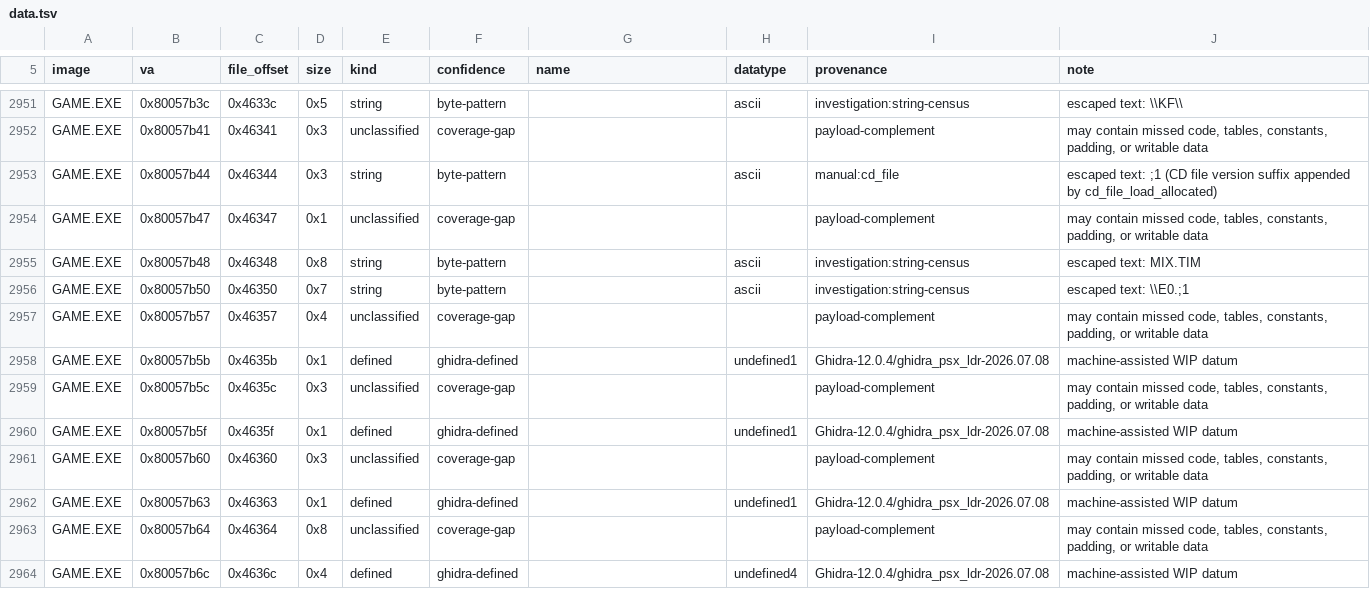
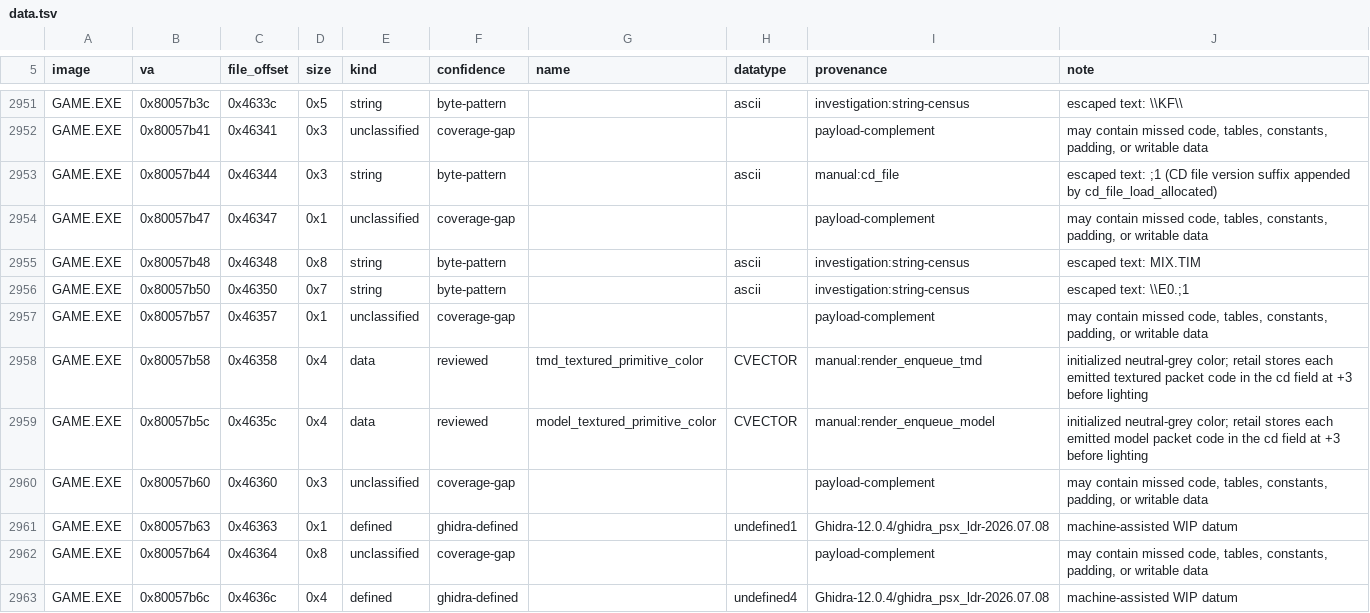
Before and after one commit to sushi-shi/kings-field-decomp, a TSV file: config/retail/data.tsv, drawn as a sheet; only a part is shown, gaps mark what is left out.

```diff
--- a/config/retail/data.tsv
+++ b/config/retail/data.tsv
@@ -2956,6 +2956,5 @@ GAME.EXE	0x80057b48	0x46348	0x8	string	byte-pattern		ascii	investigation:string-
 GAME.EXE	0x80057b50	0x46350	0x7	string	byte-pattern		ascii	investigation:string-census	escaped text: \\E0.;1
-GAME.EXE	0x80057b57	0x46357	0x4	unclassified	coverage-gap			payload-complement	may contain missed code, tables, constants, padding, or writable data
-GAME.EXE	0x80057b5b	0x4635b	0x1	defined	ghidra-defined		undefined1	Ghidra-12.0.4/ghidra_psx_ldr-2026.07.08	machine-assisted WIP datum
-GAME.EXE	0x80057b5c	0x4635c	0x3	unclassified	coverage-gap			payload-complement	may contain missed code, tables, constants, padding, or writable data
-GAME.EXE	0x80057b5f	0x4635f	0x1	defined	ghidra-defined		undefined1	Ghidra-12.0.4/ghidra_psx_ldr-2026.07.08	machine-assisted WIP datum
+GAME.EXE	0x80057b57	0x46357	0x1	unclassified	coverage-gap			payload-complement	may contain missed code, tables, constants, padding, or writable data
+GAME.EXE	0x80057b58	0x46358	0x4	data	reviewed	tmd_textured_primitive_color	CVECTOR	manual:render_enqueue_tmd	initialized neutral-grey color; retail stores each emitted textured packet code in the cd field at +3 before lighting
+GAME.EXE	0x80057b5c	0x4635c	0x4	data	reviewed	model_textured_primitive_color	CVECTOR	manual:render_enqueue_model	initialized neutral-grey color; retail stores each emitted model packet code in the cd field at +3 before lighting
 GAME.EXE	0x80057b60	0x46360	0x3	unclassified	coverage-gap			payload-complement	may contain missed code, tables, constants, padding, or writable data
```
Also changed, not shown: config/evidence/game_semantic_projection_scratch.tsv, config/retail/data_identities.tsv, 5 other files.
